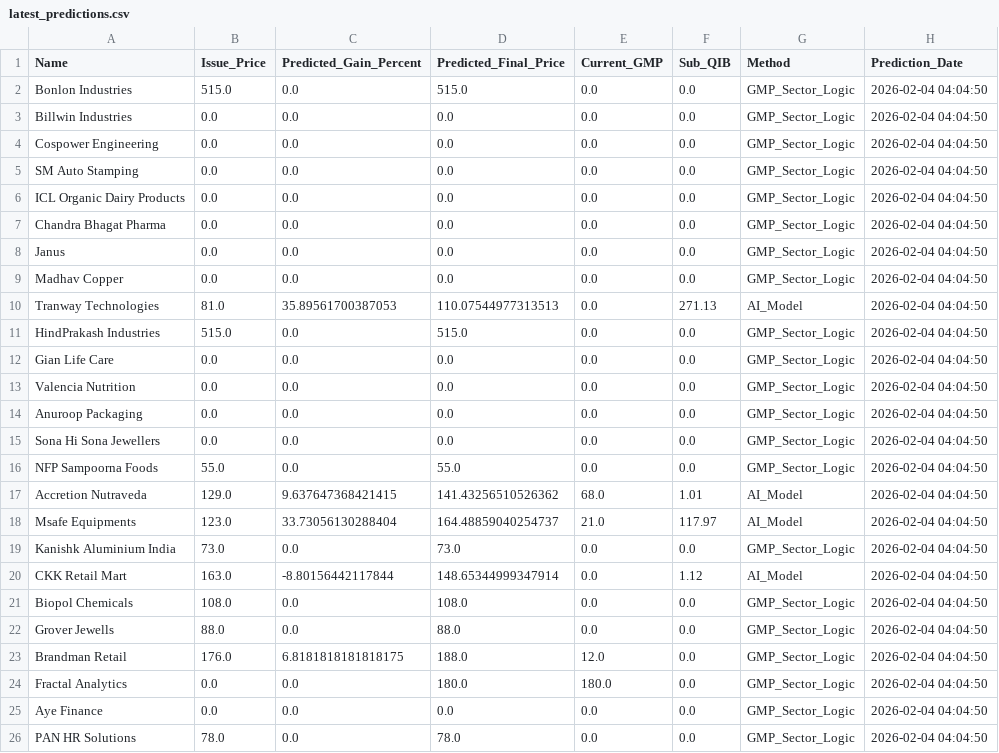
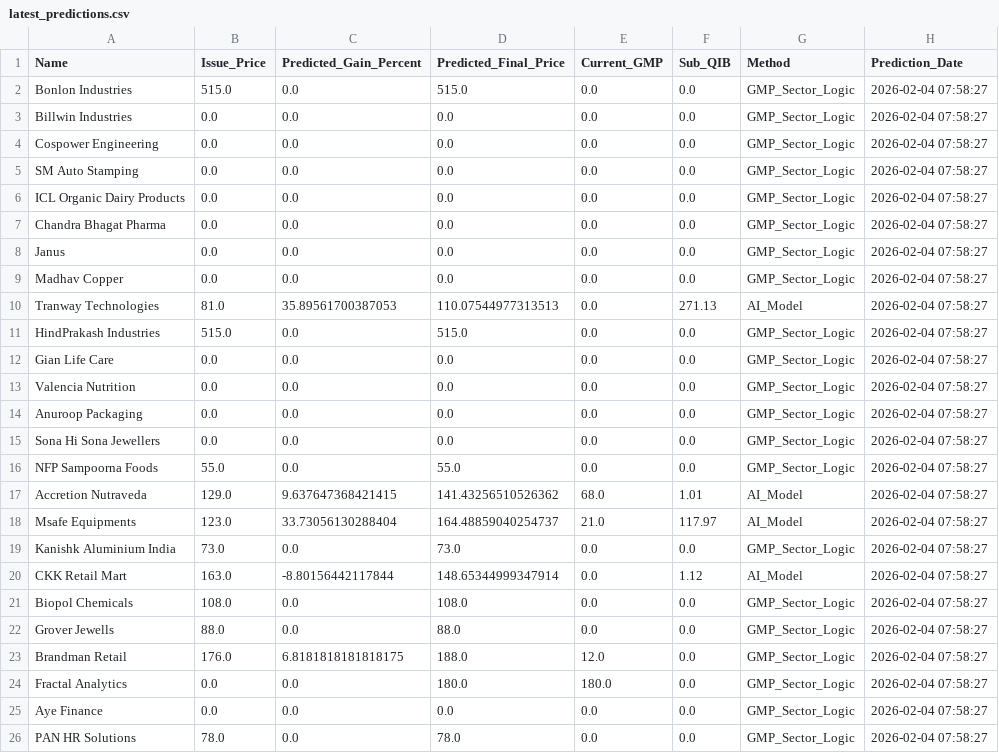
Before and after one commit to RaghavKothari1111/Ai-ipo-predictor, a CSV file: data/latest_predictions.csv, drawn as a sheet.

```diff
--- a/data/latest_predictions.csv
+++ b/data/latest_predictions.csv
@@ -1,26 +1,26 @@
 Name,Issue_Price,Predicted_Gain_Percent,Predicted_Final_Price,Current_GMP,Sub_QIB,Method,Prediction_Date
-Bonlon Industries,515.0,0.0,515.0,0.0,0.0,GMP_Sector_Logic,2026-02-04 04:04:50
-Billwin Industries,0.0,0.0,0.0,0.0,0.0,GMP_Sector_Logic,2026-02-04 04:04:50
-Cospower Engineering,0.0,0.0,0.0,0.0,0.0,GMP_Sector_Logic,2026-02-04 04:04:50
-SM Auto Stamping,0.0,0.0,0.0,0.0,0.0,GMP_Sector_Logic,2026-02-04 04:04:50
-ICL Organic Dairy Products,0.0,0.0,0.0,0.0,0.0,GMP_Sector_Logic,2026-02-04 04:04:50
-Chandra Bhagat Pharma,0.0,0.0,0.0,0.0,0.0,GMP_Sector_Logic,2026-02-04 04:04:50
-Janus,0.0,0.0,0.0,0.0,0.0,GMP_Sector_Logic,2026-02-04 04:04:50
-Madhav Copper,0.0,0.0,0.0,0.0,0.0,GMP_Sector_Logic,2026-02-04 04:04:50
-Tranway Technologies,81.0,35.89561700387053,110.07544977313513,0.0,271.13,AI_Model,2026-02-04 04:04:50
-HindPrakash Industries,515.0,0.0,515.0,0.0,0.0,GMP_Sector_Logic,2026-02-04 04:04:50
-Gian Life Care,0.0,0.0,0.0,0.0,0.0,GMP_Sector_Logic,2026-02-04 04:04:50
-Valencia Nutrition,0.0,0.0,0.0,0.0,0.0,GMP_Sector_Logic,2026-02-04 04:04:50
-Anuroop Packaging,0.0,0.0,0.0,0.0,0.0,GMP_Sector_Logic,2026-02-04 04:04:50
-Sona Hi Sona Jewellers,0.0,0.0,0.0,0.0,0.0,GMP_Sector_Logic,2026-02-04 04:04:50
-NFP Sampoorna Foods,55.0,0.0,55.0,0.0,0.0,GMP_Sector_Logic,2026-02-04 04:04:50
-Accretion Nutraveda,129.0,9.637647368421415,141.43256510526362,68.0,1.01,AI_Model,2026-02-04 04:04:50
-Msafe Equipments,123.0,33.73056130288404,164.48859040254737,21.0,117.97,AI_Model,2026-02-04 04:04:50
-Kanishk Aluminium India,73.0,0.0,73.0,0.0,0.0,GMP_Sector_Logic,2026-02-04 04:04:50
-CKK Retail Mart,163.0,-8.80156442117844,148.65344999347914,0.0,1.12,AI_Model,2026-02-04 04:04:50
-Biopol Chemicals,108.0,0.0,108.0,0.0,0.0,GMP_Sector_Logic,2026-02-04 04:04:50
-Grover Jewells,88.0,0.0,88.0,0.0,0.0,GMP_Sector_Logic,2026-02-04 04:04:50
-Brandman Retail,176.0,6.8181818181818175,188.0,12.0,0.0,GMP_Sector_Logic,2026-02-04 04:04:50
-Fractal Analytics,0.0,0.0,180.0,180.0,0.0,GMP_Sector_Logic,2026-02-04 04:04:50
-Aye Finance,0.0,0.0,0.0,0.0,0.0,GMP_Sector_Logic,2026-02-04 04:04:50
-PAN HR Solutions,78.0,0.0,78.0,0.0,0.0,GMP_Sector_Logic,2026-02-04 04:04:50
+Bonlon Industries,515.0,0.0,515.0,0.0,0.0,GMP_Sector_Logic,2026-02-04 07:58:27
+Billwin Industries,0.0,0.0,0.0,0.0,0.0,GMP_Sector_Logic,2026-02-04 07:58:27
+Cospower Engineering,0.0,0.0,0.0,0.0,0.0,GMP_Sector_Logic,2026-02-04 07:58:27
+SM Auto Stamping,0.0,0.0,0.0,0.0,0.0,GMP_Sector_Logic,2026-02-04 07:58:27
+ICL Organic Dairy Products,0.0,0.0,0.0,0.0,0.0,GMP_Sector_Logic,2026-02-04 07:58:27
+Chandra Bhagat Pharma,0.0,0.0,0.0,0.0,0.0,GMP_Sector_Logic,2026-02-04 07:58:27
+Janus,0.0,0.0,0.0,0.0,0.0,GMP_Sector_Logic,2026-02-04 07:58:27
+Madhav Copper,0.0,0.0,0.0,0.0,0.0,GMP_Sector_Logic,2026-02-04 07:58:27
+Tranway Technologies,81.0,35.89561700387053,110.07544977313513,0.0,271.13,AI_Model,2026-02-04 07:58:27
+HindPrakash Industries,515.0,0.0,515.0,0.0,0.0,GMP_Sector_Logic,2026-02-04 07:58:27
+Gian Life Care,0.0,0.0,0.0,0.0,0.0,GMP_Sector_Logic,2026-02-04 07:58:27
+Valencia Nutrition,0.0,0.0,0.0,0.0,0.0,GMP_Sector_Logic,2026-02-04 07:58:27
+Anuroop Packaging,0.0,0.0,0.0,0.0,0.0,GMP_Sector_Logic,2026-02-04 07:58:27
+Sona Hi Sona Jewellers,0.0,0.0,0.0,0.0,0.0,GMP_Sector_Logic,2026-02-04 07:58:27
+NFP Sampoorna Foods,55.0,0.0,55.0,0.0,0.0,GMP_Sector_Logic,2026-02-04 07:58:27
+Accretion Nutraveda,129.0,9.637647368421415,141.43256510526362,68.0,1.01,AI_Model,2026-02-04 07:58:27
+Msafe Equipments,123.0,33.73056130288404,164.48859040254737,21.0,117.97,AI_Model,2026-02-04 07:58:27
+Kanishk Aluminium India,73.0,0.0,73.0,0.0,0.0,GMP_Sector_Logic,2026-02-04 07:58:27
+CKK Retail Mart,163.0,-8.80156442117844,148.65344999347914,0.0,1.12,AI_Model,2026-02-04 07:58:27
+Biopol Chemicals,108.0,0.0,108.0,0.0,0.0,GMP_Sector_Logic,2026-02-04 07:58:27
+Grover Jewells,88.0,0.0,88.0,0.0,0.0,GMP_Sector_Logic,2026-02-04 07:58:27
+Brandman Retail,176.0,6.8181818181818175,188.0,12.0,0.0,GMP_Sector_Logic,2026-02-04 07:58:27
+Fractal Analytics,0.0,0.0,180.0,180.0,0.0,GMP_Sector_Logic,2026-02-04 07:58:27
+Aye Finance,0.0,0.0,0.0,0.0,0.0,GMP_Sector_Logic,2026-02-04 07:58:27
+PAN HR Solutions,78.0,0.0,78.0,0.0,0.0,GMP_Sector_Logic,2026-02-04 07:58:27
```
